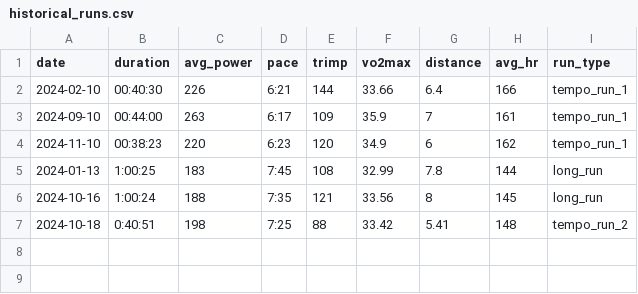
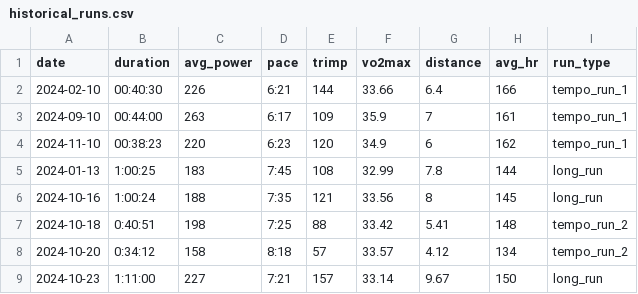
Before and after one commit to Andrel666/racePlanner, a CSV file: uploads/historical_runs.csv, drawn as a sheet.

Commit message:
Add files via upload

```diff
--- a/uploads/historical_runs.csv
+++ b/uploads/historical_runs.csv
@@ -7 +7,3 @@ date,duration,avg_power,pace,trimp,vo2max,distance,avg_hr,run_type
 2024-10-18,0:40:51,198,7:25,88,33.42,5.41,148,tempo_run_2
+2024-10-20,0:34:12,158,8:18,57,33.57,4.12,134,tempo_run_2
+2024-10-23,1:11:00,227,7:21,157,33.14,9.67,150,long_run
```
